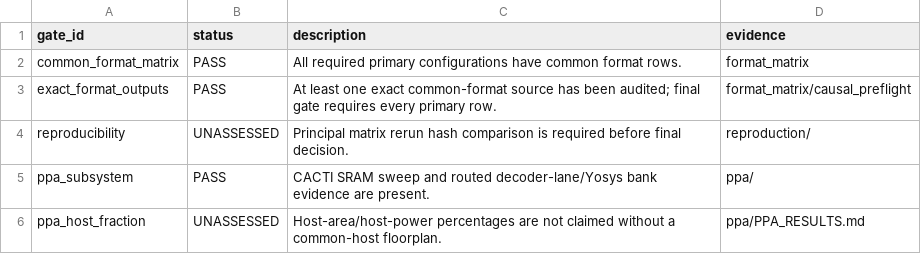
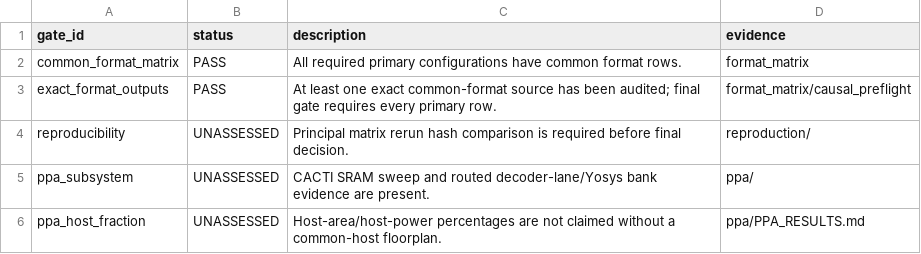
Before and after one commit to rbSparky/HPCA-2, a CSV file: results_hpca_xorflow/complete_suite/HPCA_PAPER_GATES.csv, drawn as a sheet.

```diff
--- a/results_hpca_xorflow/complete_suite/HPCA_PAPER_GATES.csv
+++ b/results_hpca_xorflow/complete_suite/HPCA_PAPER_GATES.csv
@@ -4,3 +4,3 @@ exact_format_outputs,PASS,At least one exact common-format source has been audit
 reproducibility,UNASSESSED,Principal matrix rerun hash comparison is required before final decision.,reproduction/
-ppa_subsystem,PASS,CACTI SRAM sweep and routed decoder-lane/Yosys bank evidence are present.,ppa/
+ppa_subsystem,UNASSESSED,CACTI SRAM sweep and routed decoder-lane/Yosys bank evidence are present.,ppa/
 ppa_host_fraction,UNASSESSED,Host-area/host-power percentages are not claimed without a common-host floorplan.,ppa/PPA_RESULTS.md
```
Also changed, not shown: results_hpca_xorflow/reviewer_spec_v3/report/paper_summary.csv, results_hpca_xorflow/reviewer_spec_v3/schedule/system_cycles.csv, 45 other files.
